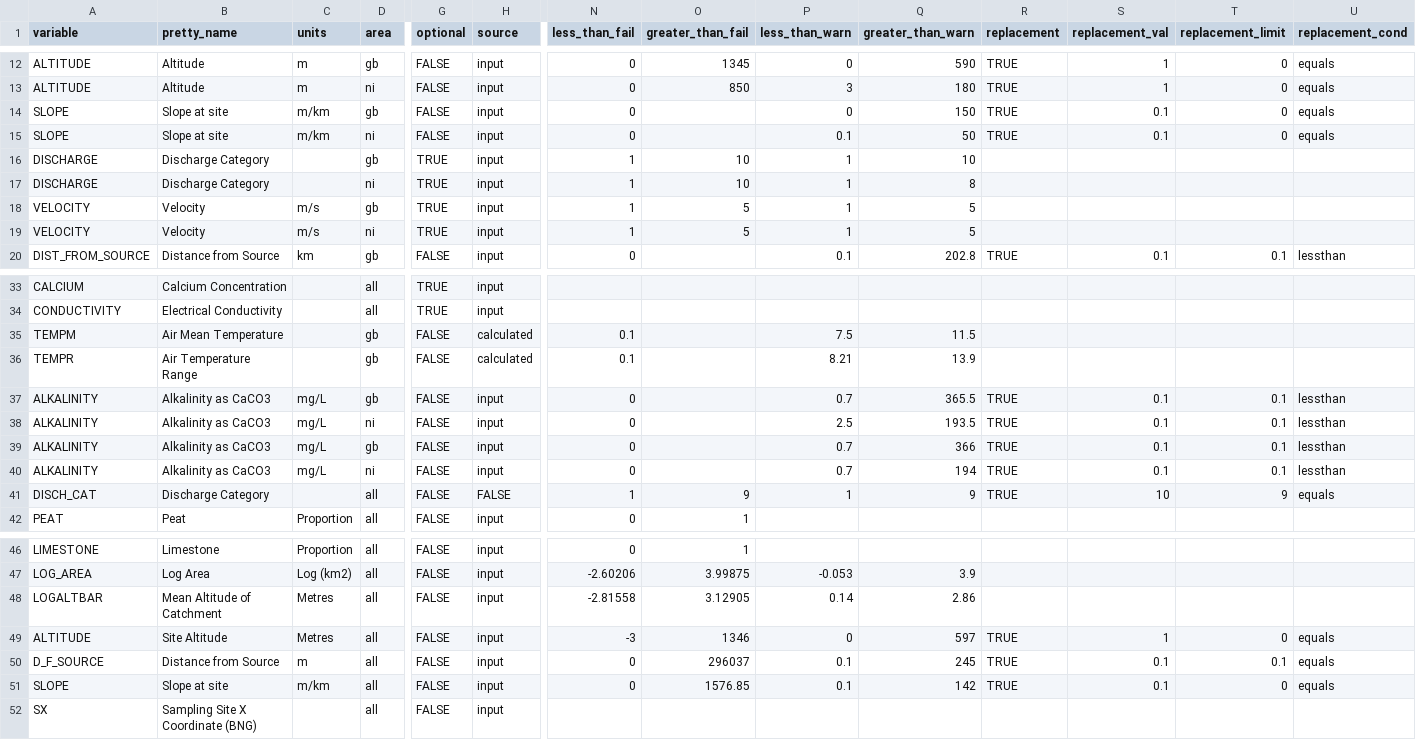
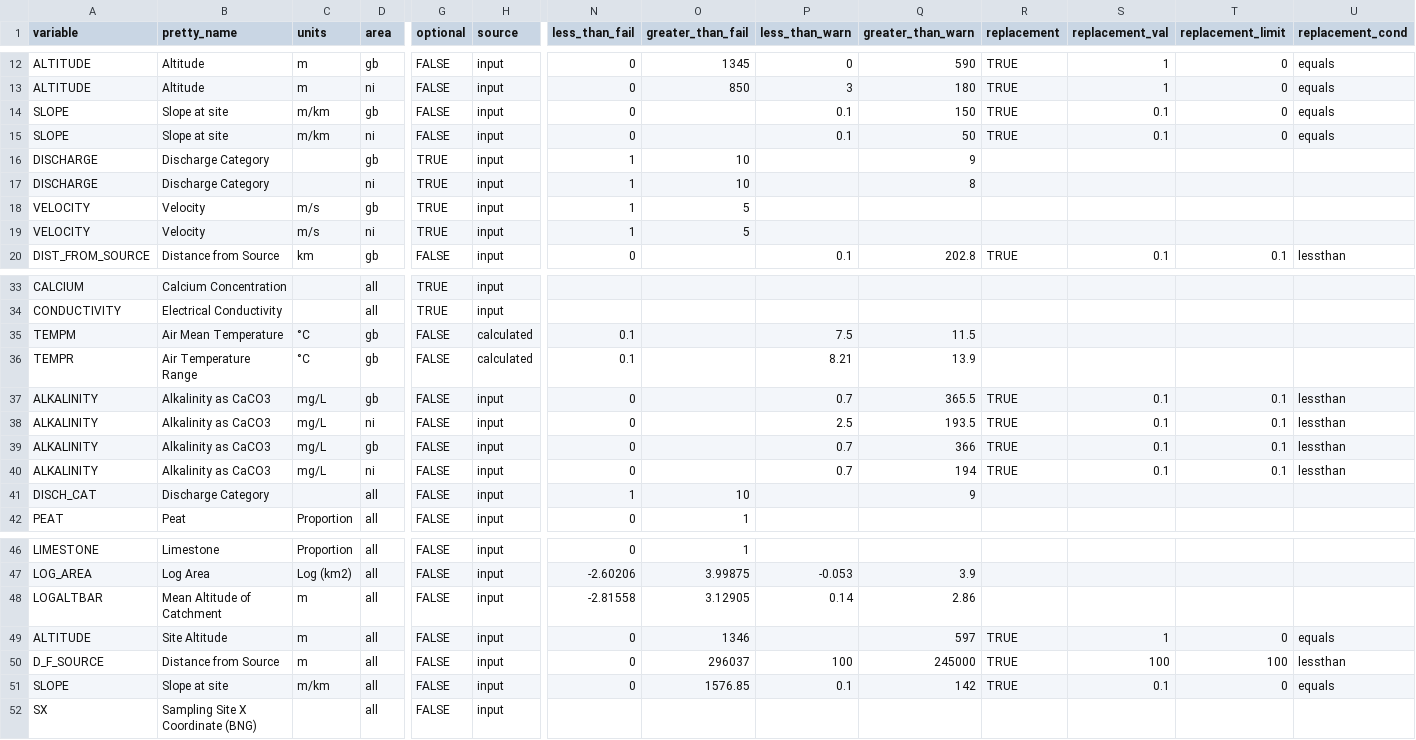
Before and after one commit to aquaMetrics/rict, a CSV file: inst/extdat/validation-rules.csv, drawn as a sheet; only a part is shown, gaps mark what is left out; the diff names each change by its address in the sheet, - before the commit and + after, or states it on an @@ line.

Commit message:
fix: warnings, fails and replacement values issue #19

```diff
--- a/inst/extdat/validation-rules.csv
+++ b/inst/extdat/validation-rules.csv
-P14 (less_than_warn): 0
+P14 (less_than_warn): 0.1
-P16:P19 (less_than_warn): 1
+P16:P19 (less_than_warn): (empty)
-Q16 (greater_than_warn): 10
+Q16 (greater_than_warn): 9
-Q18:Q19 (greater_than_warn): 5
+Q18:Q19 (greater_than_warn): (empty)
-C35:C36 (units): (empty)
+C35:C36 (units): °C
-H41 (source): FALSE
+H41 (source): input
-O41 (greater_than_fail): 9
+O41 (greater_than_fail): 10
-P41 (less_than_warn): 1
+P41 (less_than_warn): (empty)
-R41 (replacement): TRUE
+R41 (replacement): (empty)
-S41 (replacement_val): 10
+S41 (replacement_val): (empty)
-T41 (replacement_limit): 9
+T41 (replacement_limit): (empty)
-U41 (replacement_cond): equals
+U41 (replacement_cond): (empty)
-C48:C49 (units): Metres
+C48:C49 (units): m
-N49 (less_than_fail): -3
+N49 (less_than_fail): 0
-P49 (less_than_warn): 0
+P49 (less_than_warn): (empty)
-P50 (less_than_warn): 0.1
+P50 (less_than_warn): 100
-Q50 (greater_than_warn): 245
+Q50 (greater_than_warn): 245000
-S50 (replacement_val): 0.1
+S50 (replacement_val): 100
-T50 (replacement_limit): 0.1
+T50 (replacement_limit): 100
-U50 (replacement_cond): equals
+U50 (replacement_cond): lessthan
```
Also changed, not shown: 4 other files.
